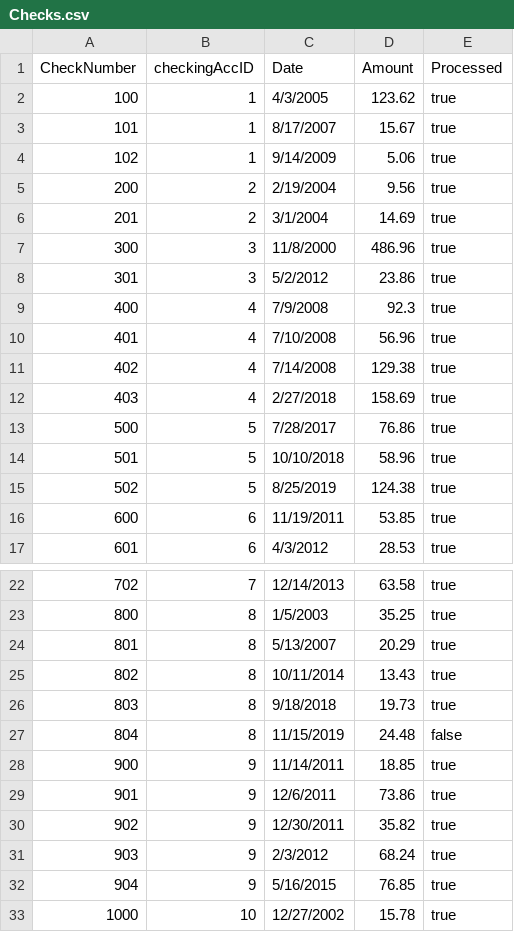
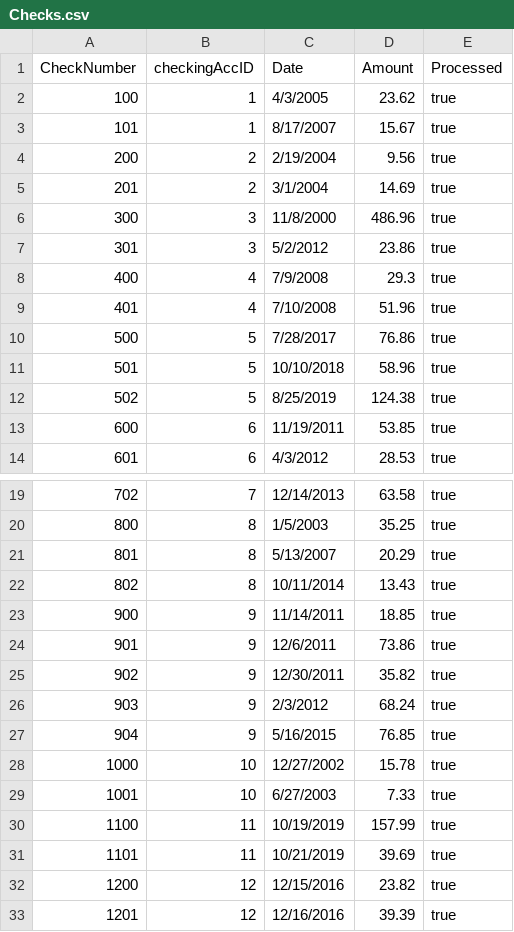
Before and after one commit to jkeith5/csc406bankingApp, a CSV file: src/Resources/Checks.csv, drawn as a sheet; only a part is shown, gaps mark what is left out; the shorter side is filled out with more unchanged rows.

Commit message:
Changed checks database and input checkingAccount Data to make the end result of post processing the checks more realistic. There is only one Gold account under Min balance now with the checks added.

```diff
--- a/src/Resources/Checks.csv
+++ b/src/Resources/Checks.csv
@@ -1,5 +1,4 @@
 CheckNumber,checkingAccID,Date,Amount,Processed
-100,1,4/3/2005,123.62,true
+100,1,4/3/2005,23.62,true
 101,1,8/17/2007,15.67,true
-102,1,9/14/2009,5.06,true
 200,2,2/19/2004,9.56,true
@@ -8,6 +7,4 @@ CheckNumber,checkingAccID,Date,Amount,Processed
 301,3,5/2/2012,23.86,true
-400,4,7/9/2008,92.3,true
-401,4,7/10/2008,56.96,true
-402,4,7/14/2008,129.38,true
-403,4,2/27/2018,158.69,true
+400,4,7/9/2008,29.3,true
+401,4,7/10/2008,51.96,true
 500,5,7/28/2017,76.86,true
@@ -25,4 +22,2 @@ CheckNumber,checkingAccID,Date,Amount,Processed
 802,8,10/11/2014,13.43,true
-803,8,9/18/2018,19.73,true
-804,8,11/15/2019,24.48,false
 900,9,11/14/2011,18.85,true
```
Also changed, not shown: src/Resources/CheckingAccounts.csv, 7 other files.
